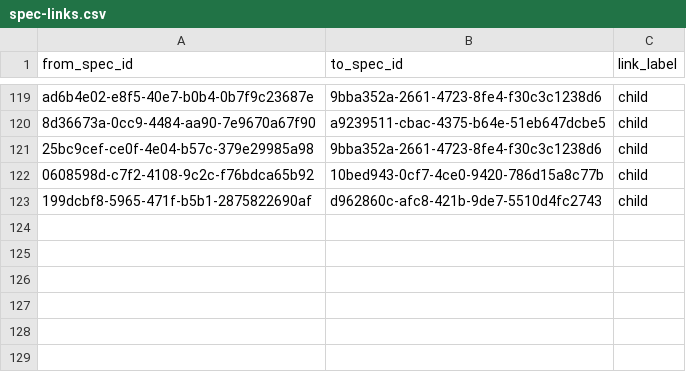
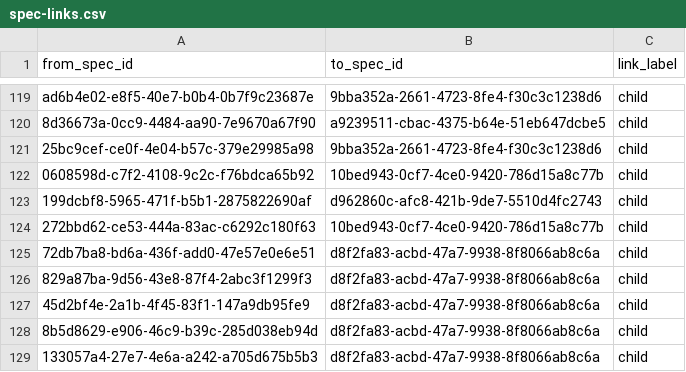
Before and after one commit to zamm-dev/zamm-golang-mvp-11, a CSV file: .zamm/spec-links.csv, drawn as a sheet; only a part is shown, gaps mark what is left out.

```diff
--- a/.zamm/spec-links.csv
+++ b/.zamm/spec-links.csv
@@ -123 +123,7 @@ ad6b4e02-e8f5-40e7-b0b4-0b7f9c23687e,9bba352a-2661-4723-8fe4-f30c3c1238d6,child
 199dcbf8-5965-471f-b5b1-2875822690af,d962860c-afc8-421b-9de7-5510d4fc2743,child
+272bbd62-ce53-444a-83ac-c6292c180f63,10bed943-0cf7-4ce0-9420-786d15a8c77b,child
+72db7ba8-bd6a-436f-add0-47e57e0e6e51,d8f2fa83-acbd-47a7-9938-8f8066ab8c6a,child
+829a87ba-9d56-43e8-87f4-2abc3f1299f3,d8f2fa83-acbd-47a7-9938-8f8066ab8c6a,child
+45d2bf4e-2a1b-4f45-83f1-147a9db95fe9,d8f2fa83-acbd-47a7-9938-8f8066ab8c6a,child
+8b5d8629-e906-46c9-b39c-285d038eb94d,d8f2fa83-acbd-47a7-9938-8f8066ab8c6a,child
+133057a4-27e7-4e6a-a242-a705d675b5b3,d8f2fa83-acbd-47a7-9938-8f8066ab8c6a,child
```
Also changed, not shown: .zamm/commit-links.csv, 2 other files.
